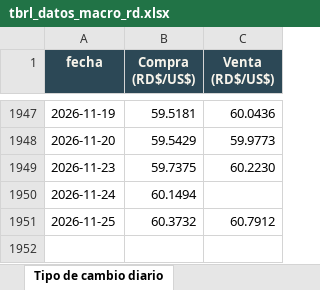
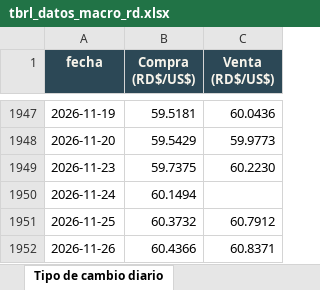
Before and after one commit to rafaelalfonso1/tbrl, an Excel workbook: public/data/macro/descargas/tbrl_datos_macro_rd.xlsx, sheet Tipo de cambio diario, drawn as a sheet; only a part is shown, gaps mark what is left out; values as stored, in another font and other column widths than the file's, no borders; the diff names each change by its address in the sheet, - before the commit and + after, or states it on an @@ line.

```diff
--- a/public/data/macro/descargas/tbrl_datos_macro_rd.xlsx (sheet Tipo de cambio diario)
+++ b/public/data/macro/descargas/tbrl_datos_macro_rd.xlsx (sheet Tipo de cambio diario)
+row 1952: 2026-11-26 | 60.4366 | 60.8371
```
Also changed, not shown: sheet Léeme, sheet TC USD-DOP semanal, public/data/macro/descargas/imae_interanual_mensual.xlsx, public/data/macro/descargas/inflacion_interanual_mensual.xlsx, 12 other files.
